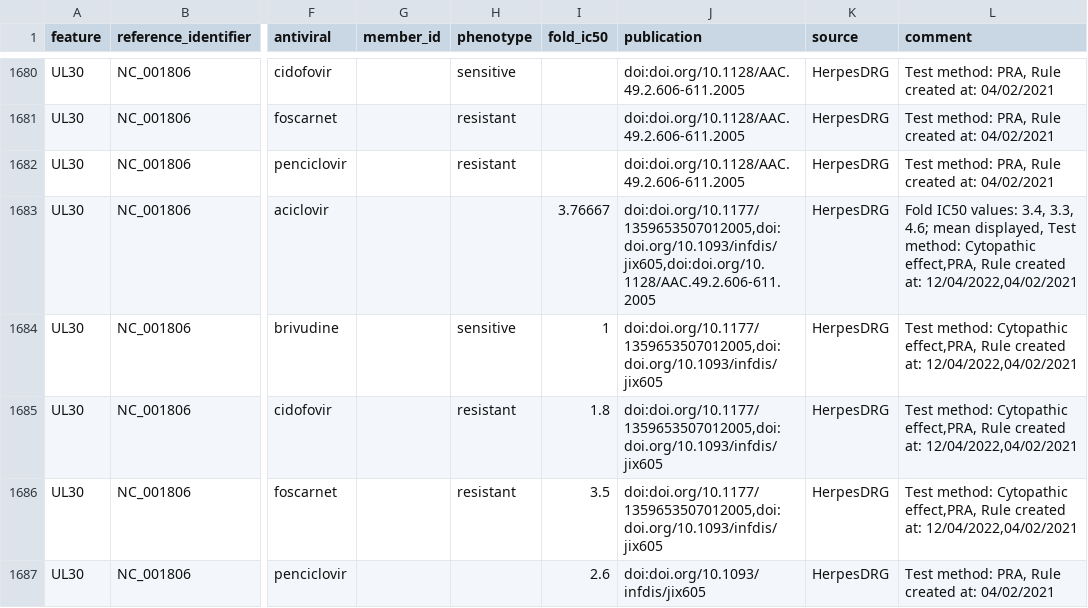
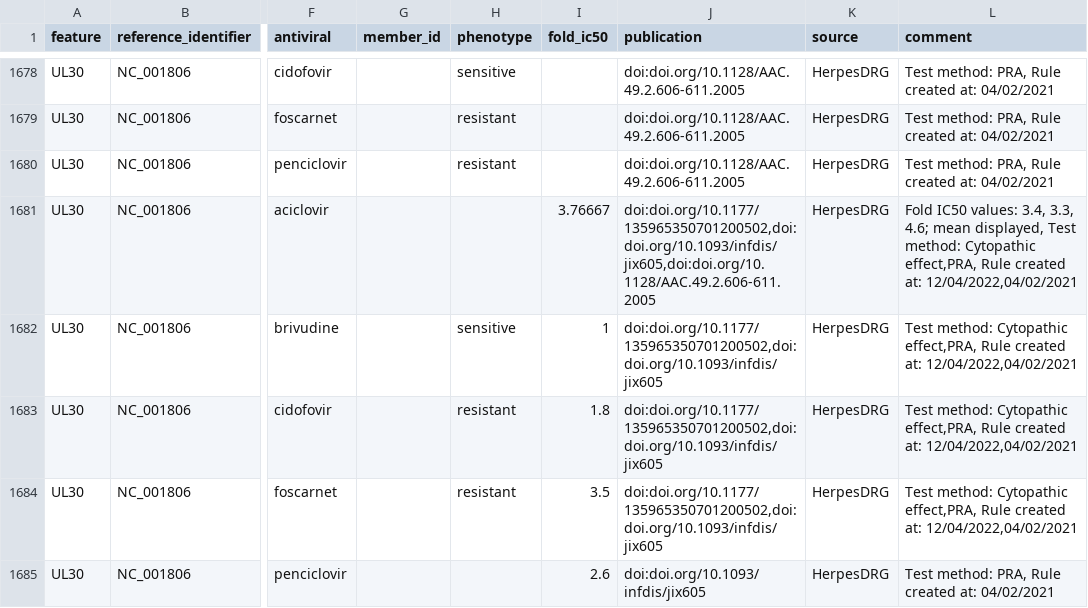
Before and after one commit to jonas-fuchs/respro-db, a TSV file: databases/herpesdrg/output/rules.tsv, drawn as a sheet; only a part is shown, gaps mark what is left out; addresses are those after the commit; the diff covers the shown part only; the diff names each change by its address in the sheet, - before the commit and + after, or states it on an @@ line.

```diff
--- a/databases/herpesdrg/output/rules.tsv
+++ b/databases/herpesdrg/output/rules.tsv
-J1681 (publication): doi:doi.org/10.1177/1359653507012005,doi:doi.org/10.1093/infdis/jix605,doi:doi.org/10.1128/AAC.49.2.606-611.2005
+J1681 (publication): doi:doi.org/10.1177/135965350701200502,doi:doi.org/10.1093/infdis/jix605,doi:doi.org/10.1128/AAC.49.2.606-611.2005
-J1682:J1684 (publication): doi:doi.org/10.1177/1359653507012005,doi:doi.org/10.1093/infdis/jix605
+J1682:J1684 (publication): doi:doi.org/10.1177/135965350701200502,doi:doi.org/10.1093/infdis/jix605
```
Also changed, not shown: 2 removed rows and 75 edited cells elsewhere in this file, 3 other files.
